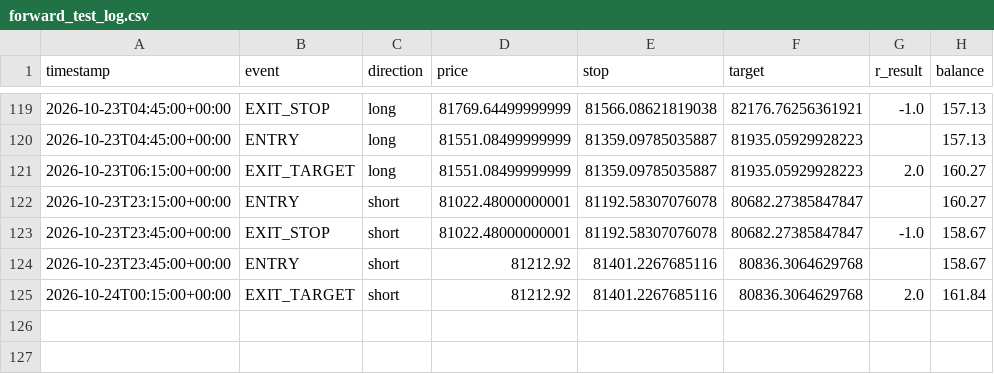
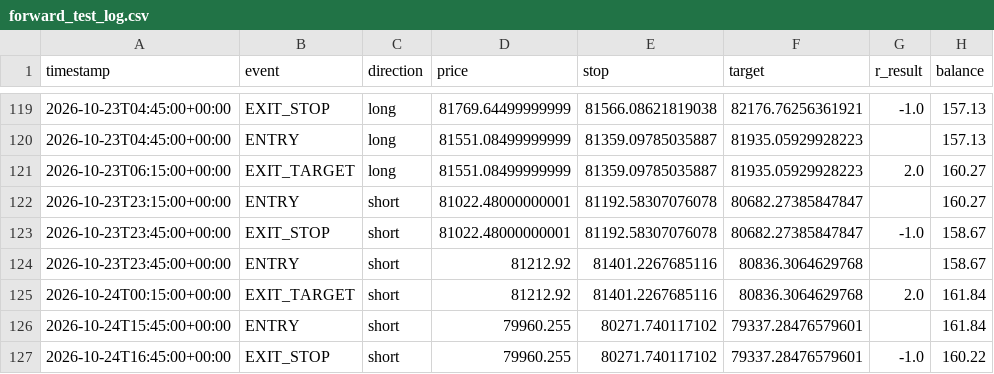
Before and after one commit to alir5za35ghp-sketch/My-btfccc-bot, a CSV file: forward_test_log.csv, drawn as a sheet; only a part is shown, gaps mark what is left out.

```diff
--- a/forward_test_log.csv
+++ b/forward_test_log.csv
@@ -125 +125,3 @@ timestamp,event,direction,price,stop,target,r_result,balance
 2026-10-24T00:15:00+00:00,EXIT_TARGET,short,81212.92,81401.2267685116,80836.3064629768,2.0,161.84
+2026-10-24T15:45:00+00:00,ENTRY,short,79960.255,80271.740117102,79337.28476579601,,161.84
+2026-10-24T16:45:00+00:00,EXIT_STOP,short,79960.255,80271.740117102,79337.28476579601,-1.0,160.22
```
Also changed, not shown: 1 other file.
